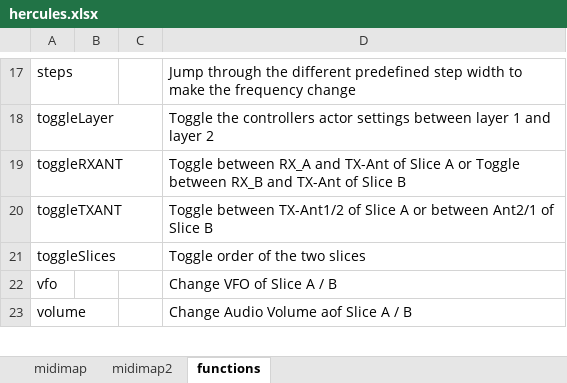
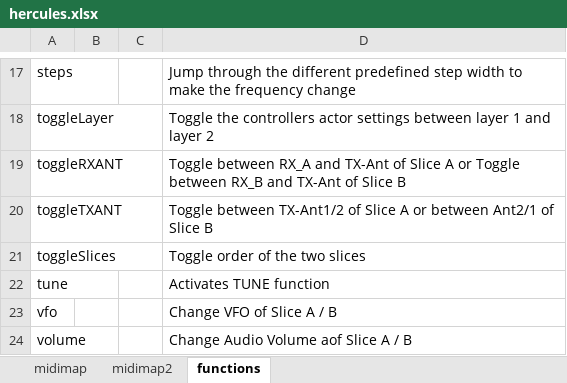
Before and after one commit to dm5xx/xxFlexController, an Excel workbook: public/hercules.xlsx, sheet functions, drawn as a sheet; only a part is shown, gaps mark what is left out; values as stored, in another font and other column widths than the file's, no borders; the diff names each change by its address in the sheet, - before the commit and + after, or states it on an @@ line.

Commit message:
TUNE function added to CUE Button

```diff
--- a/public/hercules.xlsx (sheet functions)
+++ b/public/hercules.xlsx (sheet functions)
+row 22: tune |  |  | Activates TUNE function
```
Also changed, not shown: sheet midimap, 5 other files.
